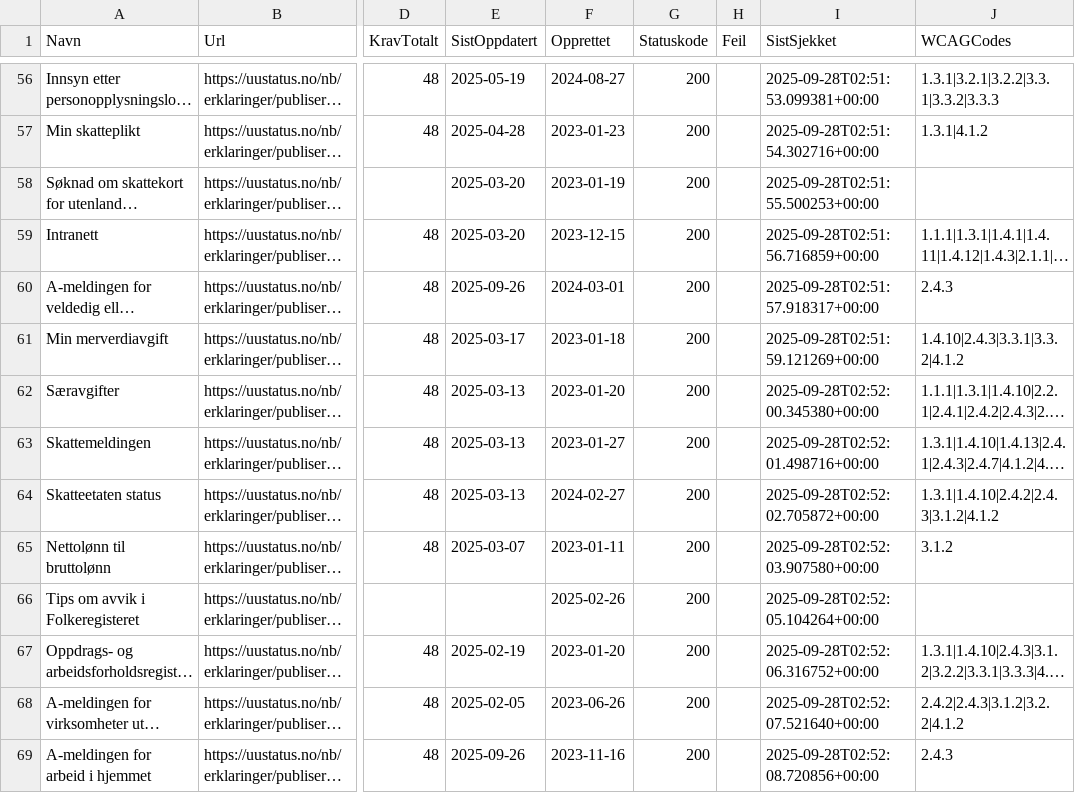
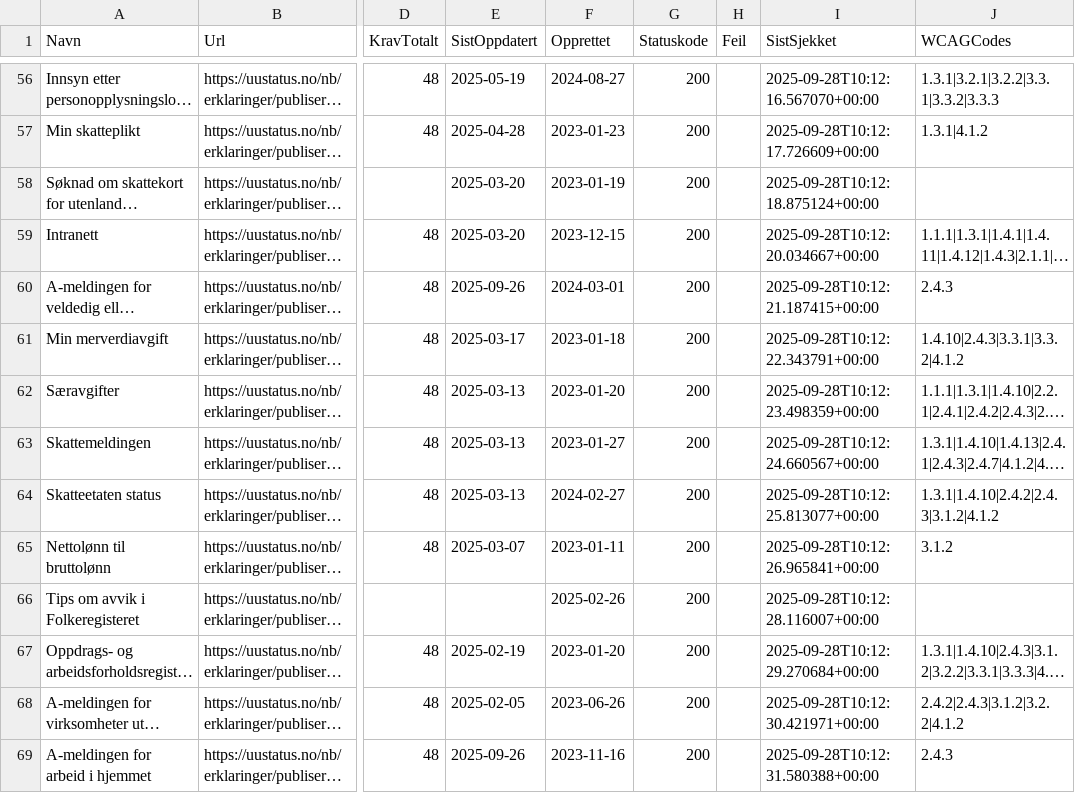
Before and after one commit to Almasy74/toolsified, a CSV file: docs/uu-status.csv, drawn as a sheet; only a part is shown, gaps mark what is left out; long unchanged cells end in …; the diff covers the shown part only; the diff names each change by its address in the sheet, - before the commit and + after, or states it on an @@ line.

```diff
--- a/docs/uu-status.csv
+++ b/docs/uu-status.csv
-I56 (SistSjekket): 2025-09-28T02:51:53.099381+00:00
+I56 (SistSjekket): 2025-09-28T10:12:16.567070+00:00
-I57 (SistSjekket): 2025-09-28T02:51:54.302716+00:00
+I57 (SistSjekket): 2025-09-28T10:12:17.726609+00:00
-I58 (SistSjekket): 2025-09-28T02:51:55.500253+00:00
+I58 (SistSjekket): 2025-09-28T10:12:18.875124+00:00
-I59 (SistSjekket): 2025-09-28T02:51:56.716859+00:00
+I59 (SistSjekket): 2025-09-28T10:12:20.034667+00:00
-I60 (SistSjekket): 2025-09-28T02:51:57.918317+00:00
+I60 (SistSjekket): 2025-09-28T10:12:21.187415+00:00
-I61 (SistSjekket): 2025-09-28T02:51:59.121269+00:00
+I61 (SistSjekket): 2025-09-28T10:12:22.343791+00:00
-I62 (SistSjekket): 2025-09-28T02:52:00.345380+00:00
+I62 (SistSjekket): 2025-09-28T10:12:23.498359+00:00
-I63 (SistSjekket): 2025-09-28T02:52:01.498716+00:00
+I63 (SistSjekket): 2025-09-28T10:12:24.660567+00:00
-I64 (SistSjekket): 2025-09-28T02:52:02.705872+00:00
+I64 (SistSjekket): 2025-09-28T10:12:25.813077+00:00
-I65 (SistSjekket): 2025-09-28T02:52:03.907580+00:00
+I65 (SistSjekket): 2025-09-28T10:12:26.965841+00:00
-I66 (SistSjekket): 2025-09-28T02:52:05.104264+00:00
+I66 (SistSjekket): 2025-09-28T10:12:28.116007+00:00
-I67 (SistSjekket): 2025-09-28T02:52:06.316752+00:00
+I67 (SistSjekket): 2025-09-28T10:12:29.270684+00:00
-I68 (SistSjekket): 2025-09-28T02:52:07.521640+00:00
+I68 (SistSjekket): 2025-09-28T10:12:30.421971+00:00
-I69 (SistSjekket): 2025-09-28T02:52:08.720856+00:00
+I69 (SistSjekket): 2025-09-28T10:12:31.580388+00:00
```
Also changed, not shown: 67 edited cells elsewhere in this file, uu-status.csv, 2 other files.
